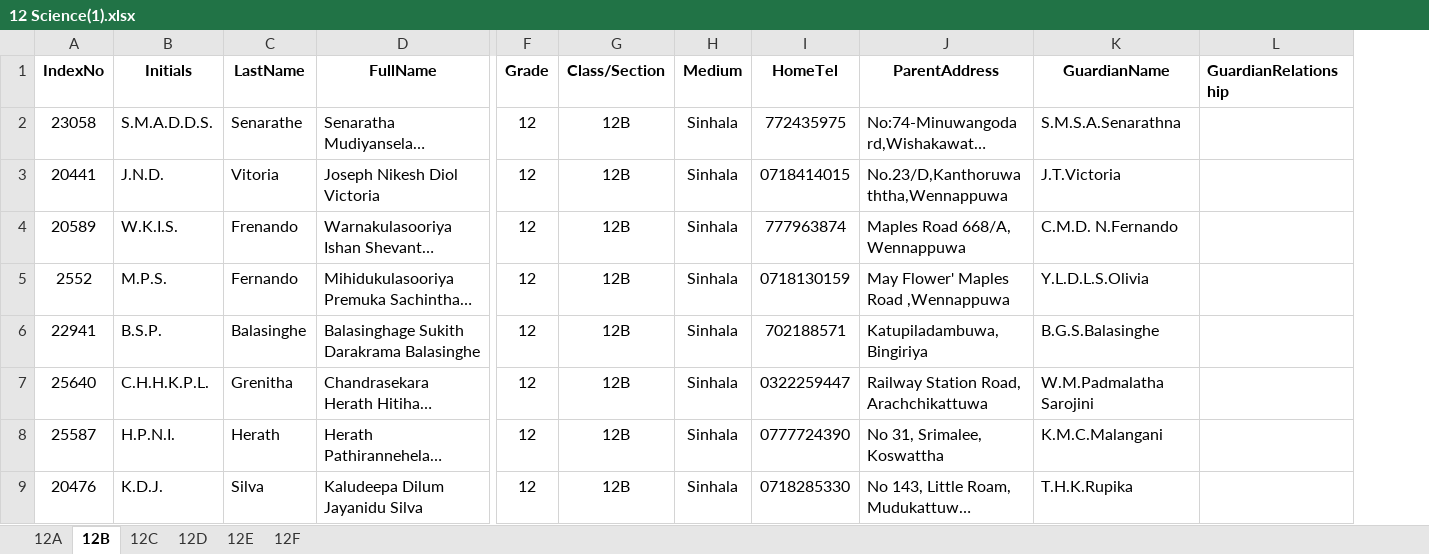
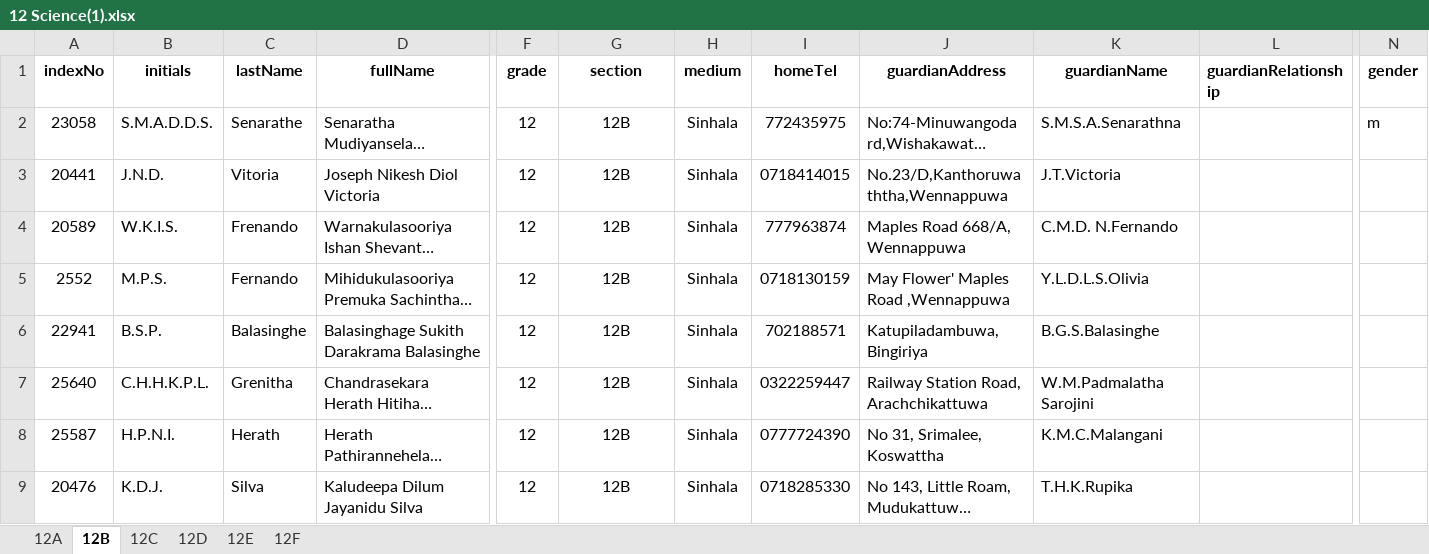
Before and after one commit to tharakanandakumara/sign, an Excel workbook: 12 Science(1).xlsx, sheet 12B, drawn as a sheet; only a part is shown, gaps mark what is left out; long unchanged cells end in …; values as stored, in another font and other column widths than the file's, no borders; removed rows and columns are numbered as before the commit, all else as after; the diff covers the shown part only; the diff names each change by its address in the sheet, - before the commit and + after, or states it on an @@ line.

```diff
--- a/12 Science(1).xlsx (sheet 12B)
+++ b/12 Science(1).xlsx (sheet 12B)
-column L (GuardianRelationship), empty
+column L (guardianRelationship), empty
+column N (gender), row 2: m
-A1: IndexNo
+A1: indexNo
-B1: Initials
+B1: initials
-C1: LastName
+C1: lastName
-D1: FullName
+D1: fullName
-F1: Grade
+F1: grade
-G1: Class/Section
+G1: section
-H1: Medium
+H1: medium
-I1: HomeTel
+I1: homeTel
-J1: ParentAddress
+J1: guardianAddress
-K1: GuardianName
+K1: guardianName
```
Also changed, not shown: 1 edited cell elsewhere in this sheet, 5 other files.
